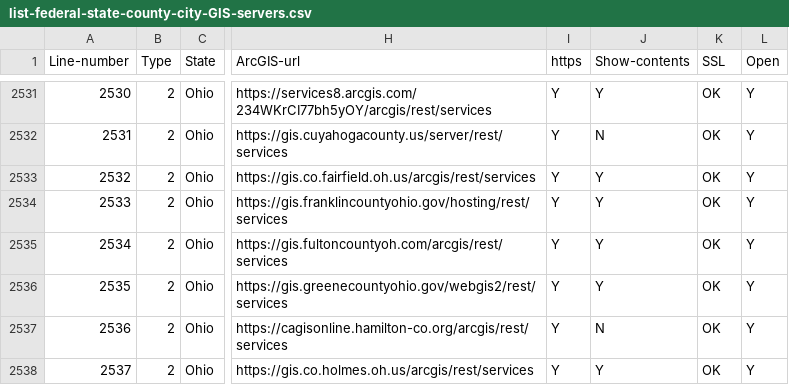
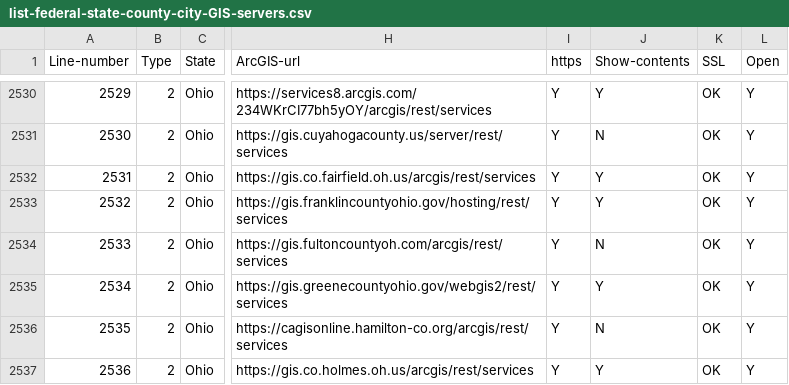
Before and after one commit to codecreative/mappingsupport-gis-backup, a CSV file: list-federal-state-county-city-GIS-servers.csv, drawn as a sheet; only a part is shown, gaps mark what is left out; addresses are those after the commit; the diff covers the shown part only; the diff names each change by its address in the sheet, - before the commit and + after, or states it on an @@ line.

```diff
--- a/list-federal-state-county-city-GIS-servers.csv
+++ b/list-federal-state-county-city-GIS-servers.csv
@@ column A (Line-number) renumbered from row 339 down @@
-J2534 (Show-contents): Y
+J2534 (Show-contents): N
```
Also changed, not shown: 3 removed rows and 2 edited cells elsewhere in this file.
